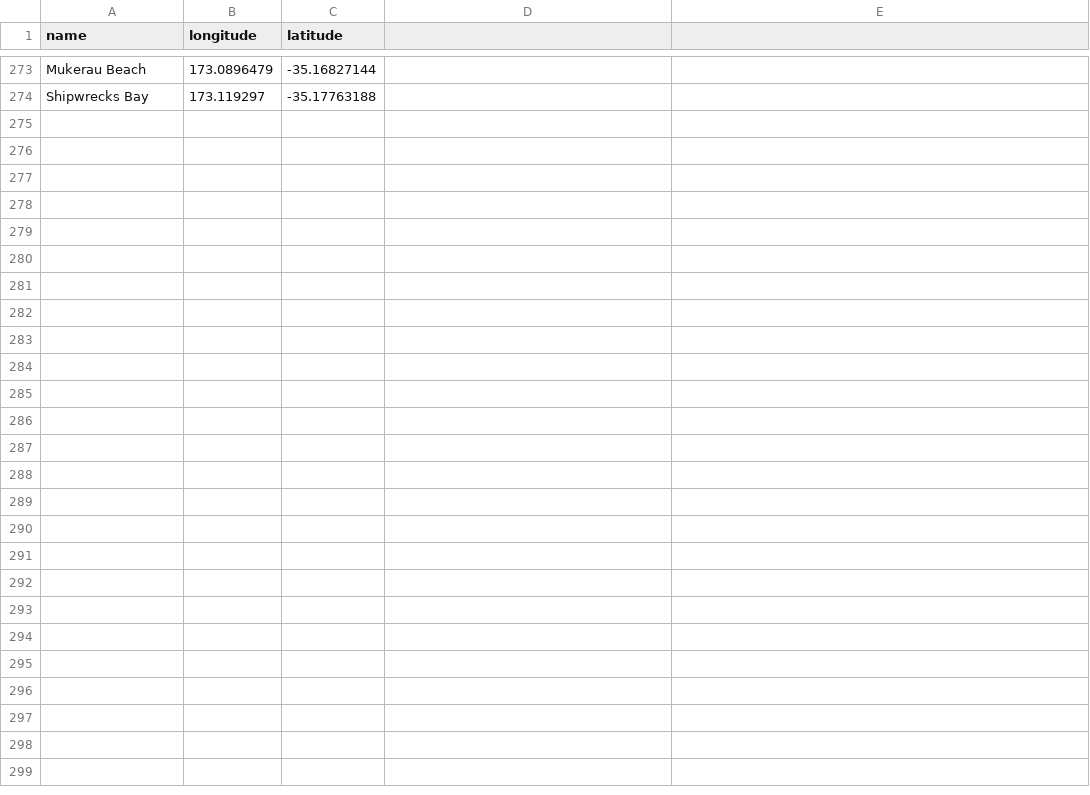
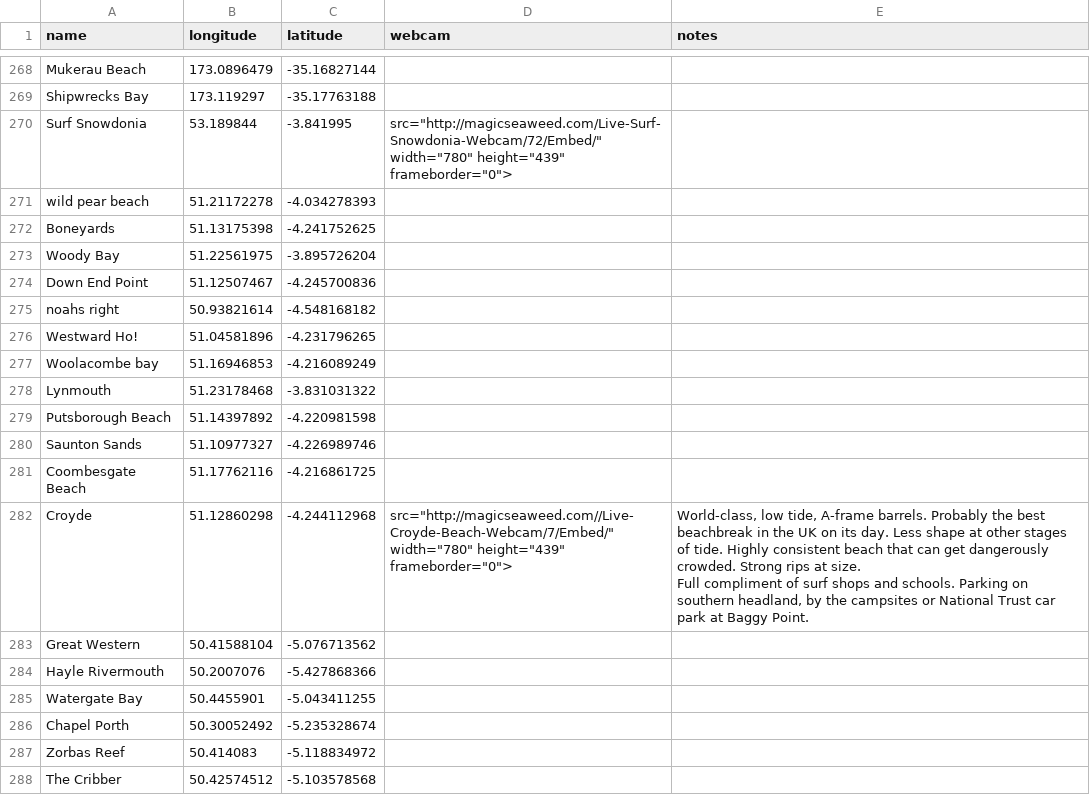
Before and after one commit to hwgordon247/GNAR-api, a CSV file: lib/tasks/beaches.csv, drawn as a sheet; only a part is shown, gaps mark what is left out; the diff covers the shown part only.

```diff
--- a/lib/tasks/beaches.csv
+++ b/lib/tasks/beaches.csv
@@ -1 +1 @@
-name,longitude,latitude
+name,longitude,latitude,webcam,notes
@@ -274,0 +274,21 @@ Shipwrecks Bay,173.119297,-35.17763188
+Surf Snowdonia,53.189844,-3.841995,"src=""http://magicseaweed.com/Live-Surf-Snowdonia-Webcam/72/Embed/"" width=""780"" height=""439"" frameborder=""0"">",
+wild pear beach,51.21172278,-4.034278393,,
+Boneyards,51.13175398,-4.241752625,,
+Woody Bay,51.22561975,-3.895726204,,
+Down End Point,51.12507467,-4.245700836,,
+noahs right,50.93821614,-4.548168182,,
+Westward Ho!,51.04581896,-4.231796265,,
+Woolacombe bay,51.16946853,-4.216089249,,
+Lynmouth,51.23178468,-3.831031322,,
+Putsborough Beach,51.14397892,-4.220981598,,
+Saunton Sands,51.10977327,-4.226989746,,
+Coombesgate Beach,51.17762116,-4.216861725,,
+Croyde,51.12860298,-4.244112968,"src=""http://magicseaweed.com//Live-Croyde-Beach-Webcam/7/Embed/"" width=""780"" height=""439"" frameborder=""0"">","World-class, low tide, A-frame barrels. Probably the best beachbreak in the UK on its day. Less shape at other stages of tide. Highly consistent beach that can get dangerously crowded. Strong rips at size.
+
+Full compliment of surf shops and schools. Parking on southern headland, by the campsites or National Trust car park at Baggy Point."
+Great Western,50.41588104,-5.076713562,,
+Hayle Rivermouth,50.2007076,-5.427868366,,
+Watergate Bay,50.4455901,-5.043411255,,
+Chapel Porth,50.30052492,-5.235328674,,
+Zorbas Reef,50.414083,-5.118834972,,
+The Cribber,50.42574512,-5.103578568,,
```
Also changed, not shown: 28 added rows, 5 removed rows and 18 edited cells elsewhere in this file, 2 other files.
